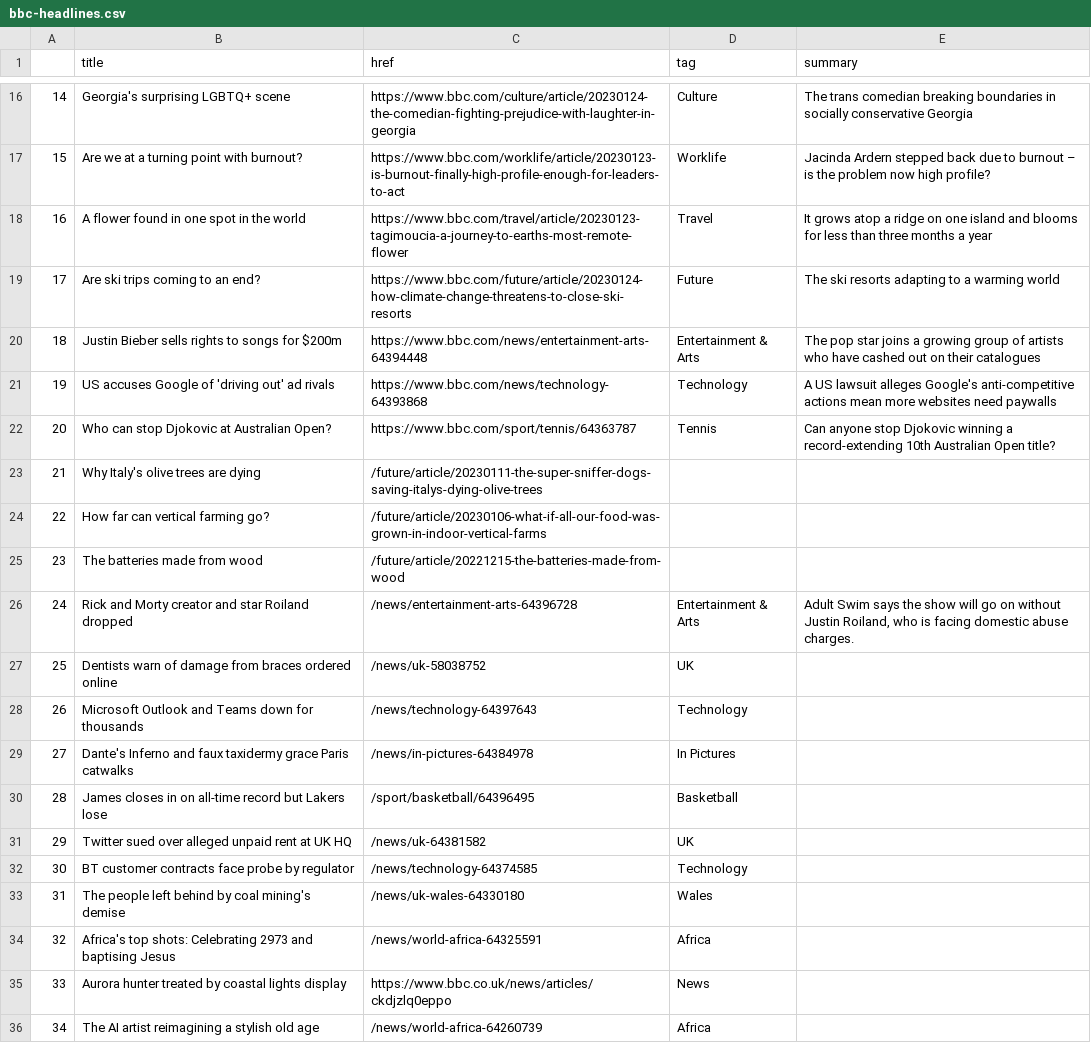
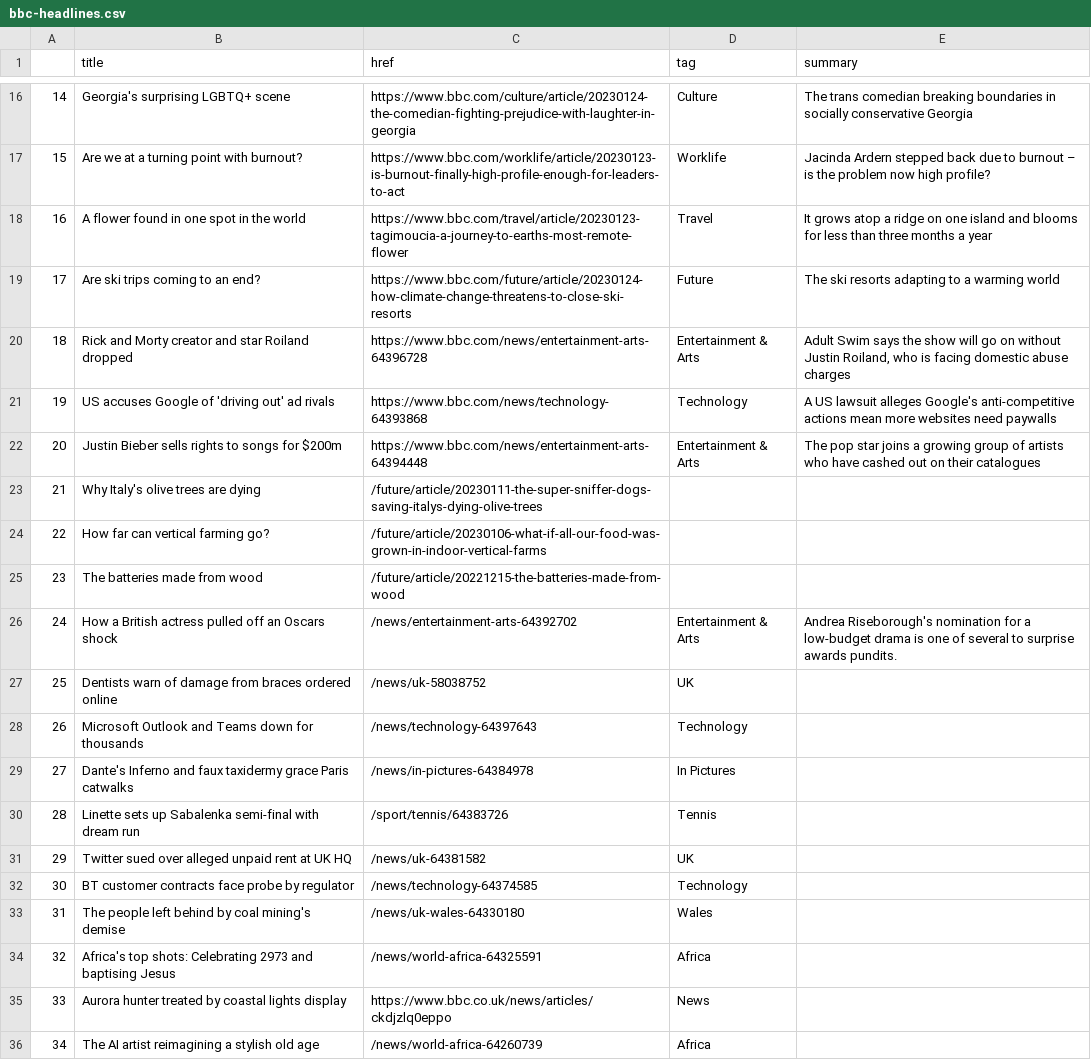
Before and after one commit to zhaoying2931/automatic-scraper, a CSV file: bbc-headlines.csv, drawn as a sheet; only a part is shown, gaps mark what is left out; the diff covers the shown part only.

```diff
--- a/bbc-headlines.csv
+++ b/bbc-headlines.csv
@@ -19,5 +19,5 @@
 17,Are ski trips coming to an end?,https://www.bbc.com/future/article/20230124-how-climate-change-threatens-to-close-ski-resorts,Future,The ski resorts adapting to a warming world
-18,Justin Bieber sells rights to songs for $200m,https://www.bbc.com/news/entertainment-arts-64394448,Entertainment & Arts,The pop star joins a growing group of artists who have cashed out on their catalogues
+18,Rick and Morty creator and star Roiland dropped,https://www.bbc.com/news/entertainment-arts-64396728,Entertainment & Arts,"Adult Swim says the show will go on without Justin Roiland, who is facing domestic abuse charges"
 19,US accuses Google of 'driving out' ad rivals,https://www.bbc.com/news/technology-64393868,Technology,A US lawsuit alleges Google's anti-competitive actions mean more websites need paywalls
-20,Who can stop Djokovic at Australian Open?,https://www.bbc.com/sport/tennis/64363787,Tennis,Can anyone stop Djokovic winning a record-extending 10th Australian Open title?
+20,Justin Bieber sells rights to songs for $200m,https://www.bbc.com/news/entertainment-arts-64394448,Entertainment & Arts,The pop star joins a growing group of artists who have cashed out on their catalogues
 21,Why Italy's olive trees are dying,/future/article/20230111-the-super-sniffer-dogs-saving-italys-dying-olive-trees,,
@@ -25,3 +25,3 @@
 23,The batteries made from wood,/future/article/20221215-the-batteries-made-from-wood,,
-24,Rick and Morty creator and star Roiland dropped,/news/entertainment-arts-64396728,Entertainment & Arts,"Adult Swim says the show will go on without Justin Roiland, who is facing domestic abuse charges."
+24,How a British actress pulled off an Oscars shock,/news/entertainment-arts-64392702,Entertainment & Arts,Andrea Riseborough's nomination for a low-budget drama is one of several to surprise awards pundits.
 25,Dentists warn of damage from braces ordered online,/news/uk-58038752,UK,
@@ -29,3 +29,3 @@
 27,Dante's Inferno and faux taxidermy grace Paris catwalks,/news/in-pictures-64384978,In Pictures,
-28,James closes in on all-time record but Lakers lose,/sport/basketball/64396495,Basketball,
+28,Linette sets up Sabalenka semi-final with dream run,/sport/tennis/64383726,Tennis,
 29,Twitter sued over alleged unpaid rent at UK HQ,/news/uk-64381582,UK,
```
Also changed, not shown: 25 edited cells elsewhere in this file.
